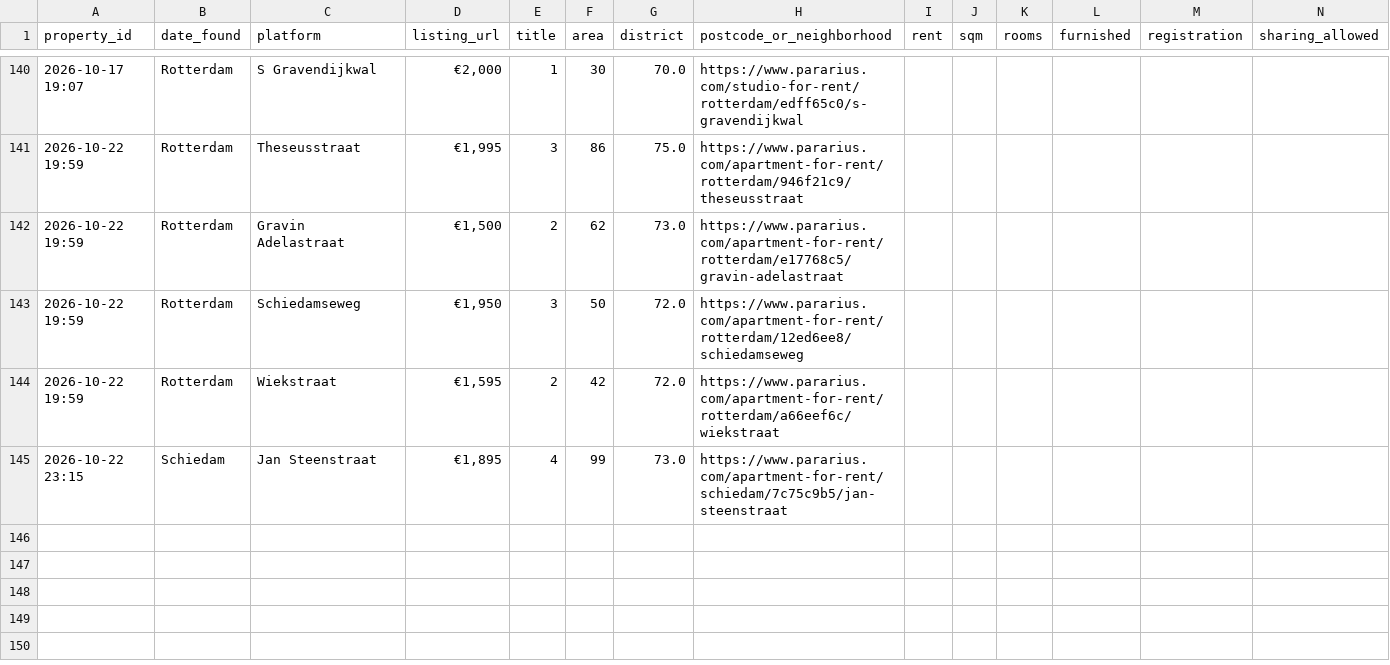
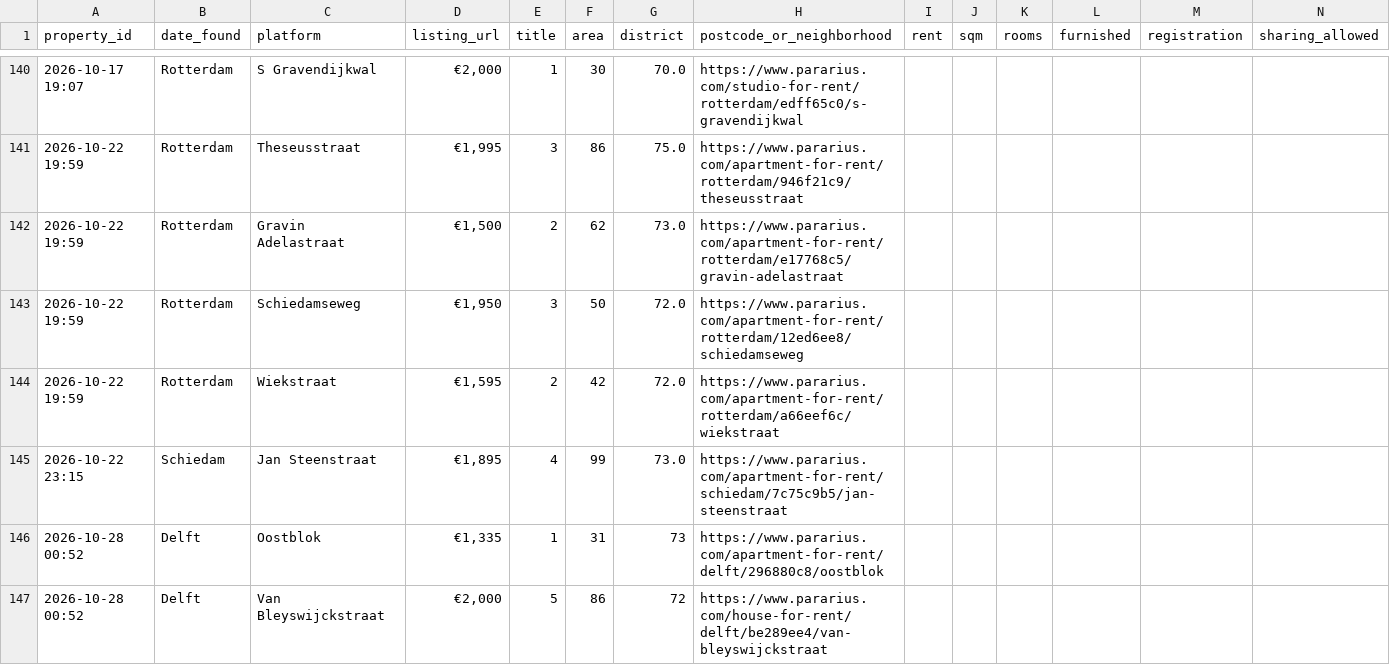
Before and after one commit to 20063791-png/rotterdam-housing-agent, a CSV file: 05_Python/Database/housing_tracker.csv, drawn as a sheet; only a part is shown, gaps mark what is left out; rows hold the shown columns only; the diff names each change by its address in the sheet, - before the commit and + after, or states it on an @@ line.

```diff
--- a/05_Python/Database/housing_tracker.csv
+++ b/05_Python/Database/housing_tracker.csv
+row 146: 2026-10-28 00:52 | Delft | Oostblok | €1,335 | 1 | 31 | 73 | https://www.pararius.com/apartment-for-rent/delft/296880c8/oostblok
+row 147: 2026-10-28 00:52 | Delft | Van Bleyswijckstraat | €2,000 | 5 | 86 | 72 | https://www.pararius.com/house-for-rent/delft/be289ee4/van-bleyswijckstraat
```
Also changed, not shown: 1 other file.
